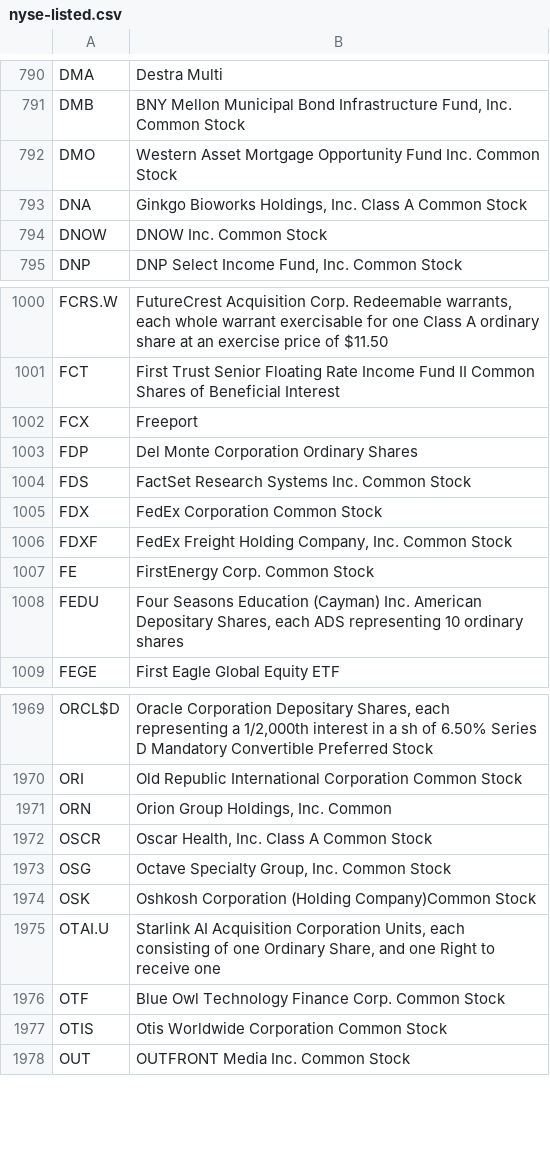
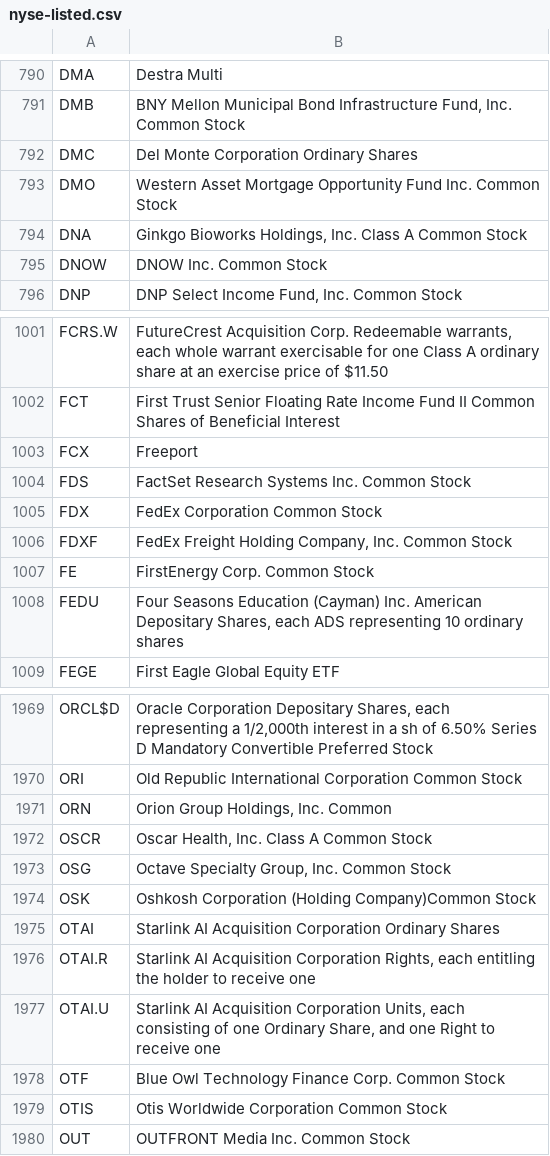
Before and after one commit to datasets/nyse-other-listings, a CSV file: data/nyse-listed.csv, drawn as a sheet; only a part is shown, gaps mark what is left out.

```diff
--- a/data/nyse-listed.csv
+++ b/data/nyse-listed.csv
@@ -791,2 +791,3 @@ DMA,Destra Multi
 DMB,"BNY Mellon Municipal Bond Infrastructure Fund, Inc. Common Stock"
+DMC,Del Monte Corporation Ordinary Shares
 DMO,Western Asset Mortgage Opportunity Fund Inc. Common Stock
@@ -1002,3 +1003,2 @@ FCT,First Trust Senior Floating Rate Income Fund II Common Shares of Beneficial
 FCX,Freeport
-FDP,Del Monte Corporation Ordinary Shares
 FDS,FactSet Research Systems Inc. Common Stock
@@ -1974,2 +1974,4 @@ OSG,"Octave Specialty Group, Inc. Common Stock"
 OSK,Oshkosh Corporation (Holding Company)Common Stock
+OTAI,Starlink AI Acquisition Corporation Ordinary Shares
+OTAI.R,"Starlink AI Acquisition Corporation Rights, each entitling the holder to receive one"
 OTAI.U,"Starlink AI Acquisition Corporation Units, each consisting of one Ordinary Share, and one Right to receive one"
```
Also changed, not shown: data/other-listed.csv.
